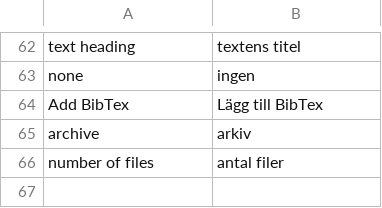
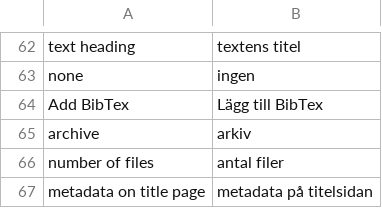
Before and after one commit to pekrau/mdbook, a CSV file: translations.csv, drawn as a sheet; only a part is shown, gaps mark what is left out.

```diff
--- a/translations.csv
+++ b/translations.csv
@@ -66 +66,2 @@ archive,arkiv
 number of files,antal filer
+metadata on title page,metadata på titelsidan
```
Also changed, not shown: 5 other files.
